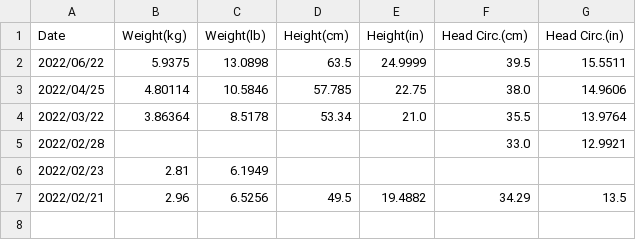
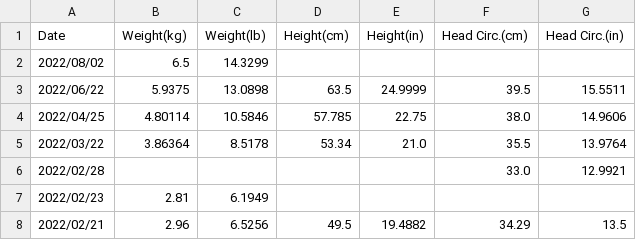
Before and after one commit to jiuguangw/Agenoria, a CSV file: data/zlw/glow_growth.csv, drawn as a sheet; the diff names each change by its address in the sheet, - before the commit and + after, or states it on an @@ line.

```diff
--- a/data/zlw/glow_growth.csv
+++ b/data/zlw/glow_growth.csv
+row 2: 2022/08/02 | 6.5 | 14.3299
```
Also changed, not shown: data/zlw/misc.csv, 6 other files.
